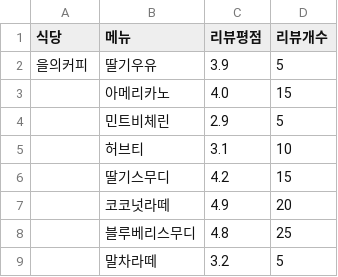
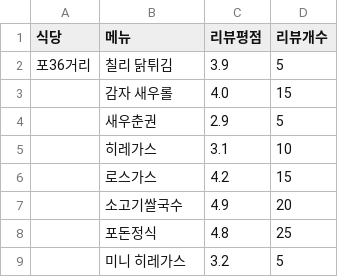
Before and after one commit to EunHaSong/SM-OOP-project, a CSV file: 리뷰평점.csv, drawn as a sheet.

Commit message:
통계자료에 쓰는 거 최종본

```diff
--- a/리뷰평점.csv
+++ b/리뷰평점.csv
@@ -1,9 +1,9 @@
 식당,메뉴,리뷰평점,리뷰개수
-을의커피,딸기우유,3.9,5
-,아메리카노,4.0,15
-,민트비체린,2.9,5
-,허브티,3.1,10
-,딸기스무디,4.2,15
-,코코넛라떼,4.9,20
-,블루베리스무디,4.8,25
-,말차라떼,3.2,5
+포36거리,칠리 닭튀김,3.9,5
+,감자 새우롤,4.0,15
+,새우춘권,2.9,5
+,히레가스,3.1,10
+,로스가스,4.2,15
+,소고기쌀국수,4.9,20
+,포돈정식,4.8,25
+,미니 히레가스,3.2,5
```
